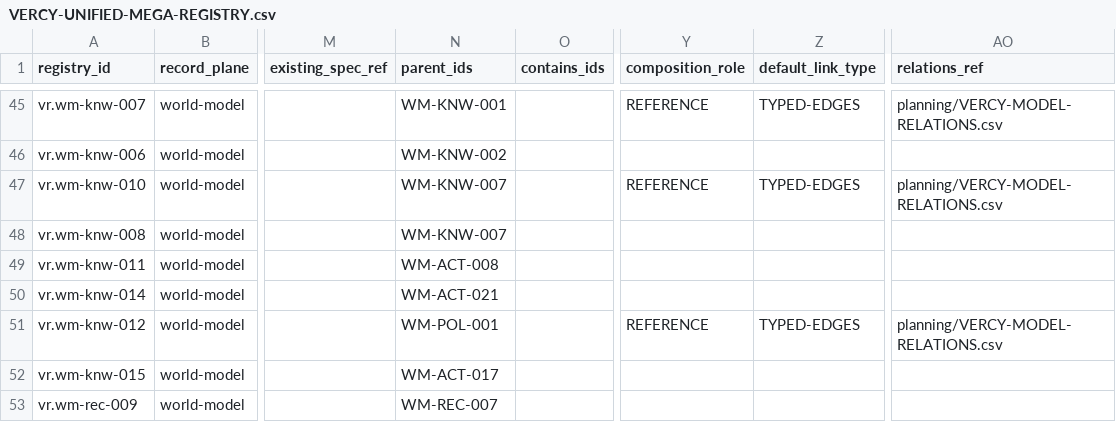
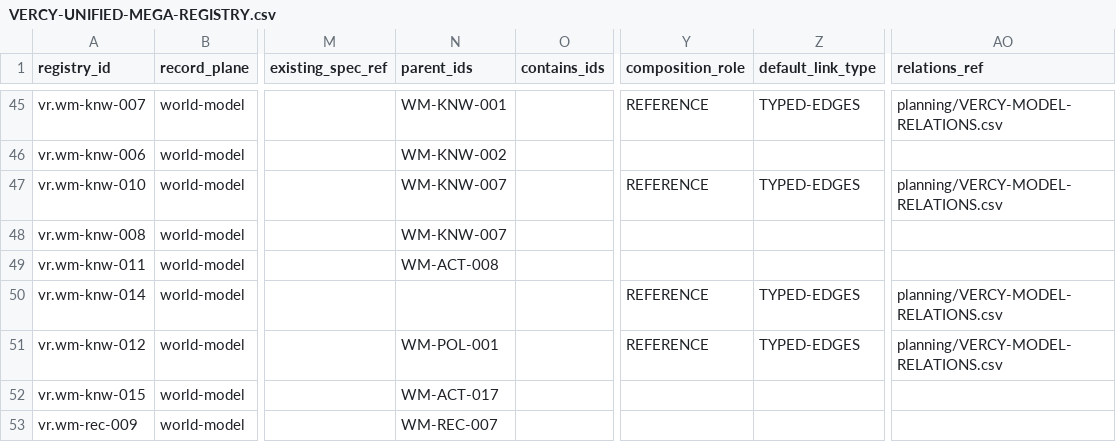
Before and after one commit to ver-cy/world-models, a CSV file: planning/VERCY-UNIFIED-MEGA-REGISTRY.csv, drawn as a sheet; only a part is shown, gaps mark what is left out; the diff names each change by its address in the sheet, - before the commit and + after, or states it on an @@ line.

```diff
--- a/planning/VERCY-UNIFIED-MEGA-REGISTRY.csv
+++ b/planning/VERCY-UNIFIED-MEGA-REGISTRY.csv
-N50 (parent_ids): WM-ACT-021
+N50 (parent_ids): (empty)
-Y50 (composition_role): (empty)
+Y50 (composition_role): REFERENCE
-Z50 (default_link_type): (empty)
+Z50 (default_link_type): TYPED-EDGES
-AO50 (relations_ref): (empty)
+AO50 (relations_ref): planning/VERCY-MODEL-RELATIONS.csv
```
Also changed, not shown: planning/VERCY-MODEL-RELATIONS.csv, 10 other files.
